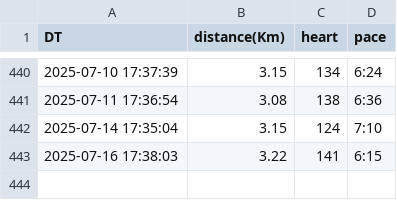
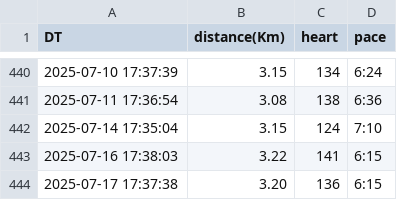
Before and after one commit to naosense/miles, a CSV file: running.csv, drawn as a sheet; only a part is shown, gaps mark what is left out; the diff names each change by its address in the sheet, - before the commit and + after, or states it on an @@ line.

Commit message:
sync running data by http

```diff
--- a/running.csv
+++ b/running.csv
+row 444: 2025-07-17 17:37:38 | 3.20 | 136 | 6:15
```
Also changed, not shown: 1 other file.
